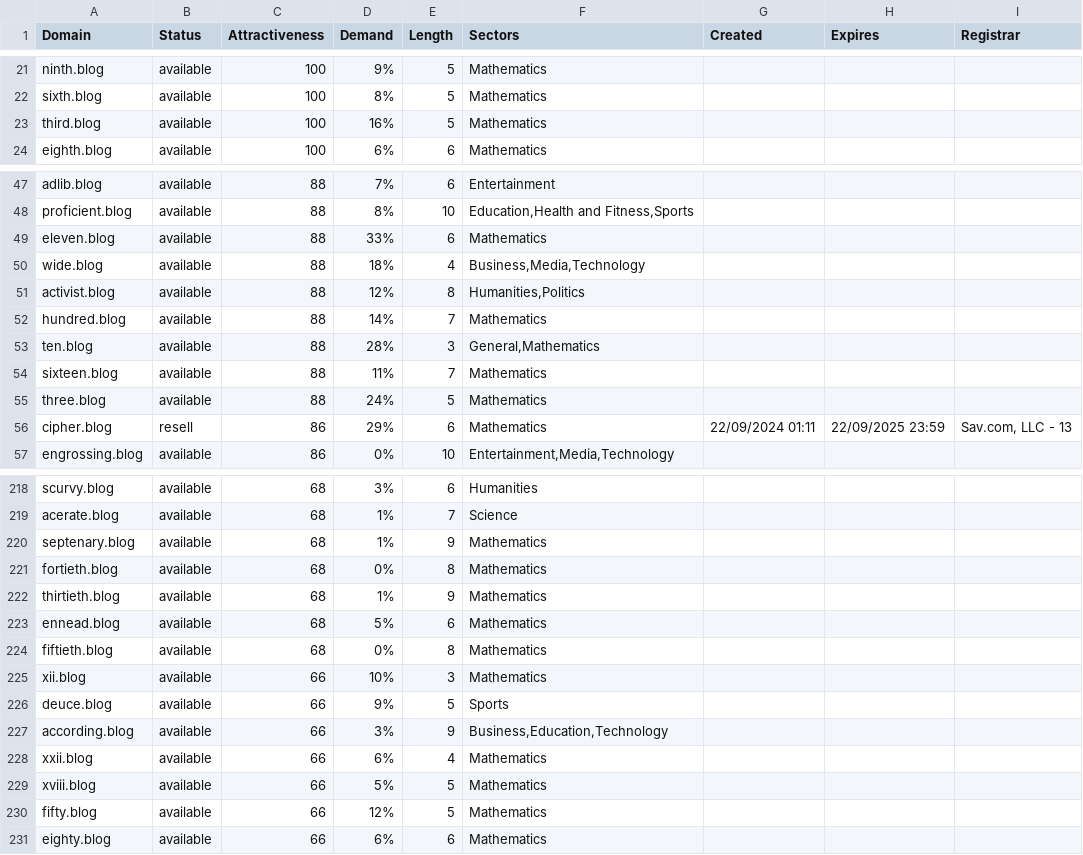
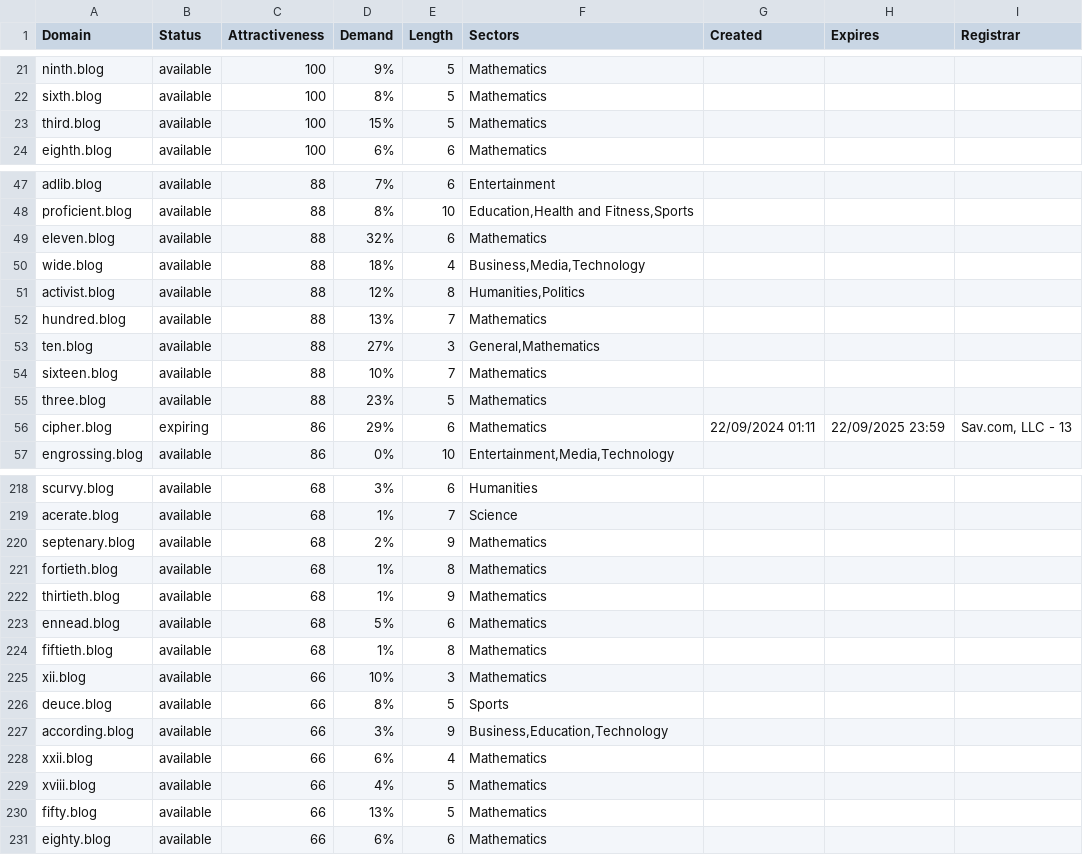
Before and after one commit to UniqueDomains/blog-oneword-domains, a CSV file: blog.csv, drawn as a sheet; only a part is shown, gaps mark what is left out; the diff covers the shown part only.

Commit message:
Domains update

```diff
--- a/blog.csv
+++ b/blog.csv
@@ -22,3 +22,3 @@ ninth.blog,available,100,9%,5,Mathematics,,,
 sixth.blog,available,100,8%,5,Mathematics,,,
-third.blog,available,100,16%,5,Mathematics,,,
+third.blog,available,100,15%,5,Mathematics,,,
 eighth.blog,available,100,6%,6,Mathematics,,,
@@ -48,10 +48,10 @@ adlib.blog,available,88,7%,6,Entertainment,,,
 proficient.blog,available,88,8%,10,"Education,Health and Fitness,Sports",,,
-eleven.blog,available,88,33%,6,Mathematics,,,
+eleven.blog,available,88,32%,6,Mathematics,,,
 wide.blog,available,88,18%,4,"Business,Media,Technology",,,
 activist.blog,available,88,12%,8,"Humanities,Politics",,,
-hundred.blog,available,88,14%,7,Mathematics,,,
-ten.blog,available,88,28%,3,"General,Mathematics",,,
-sixteen.blog,available,88,11%,7,Mathematics,,,
-three.blog,available,88,24%,5,Mathematics,,,
-cipher.blog,resell,86,29%,6,Mathematics,22/09/2024 01:11,22/09/2025 23:59,"Sav.com, LLC - 13"
+hundred.blog,available,88,13%,7,Mathematics,,,
+ten.blog,available,88,27%,3,"General,Mathematics",,,
+sixteen.blog,available,88,10%,7,Mathematics,,,
+three.blog,available,88,23%,5,Mathematics,,,
+cipher.blog,expiring,86,29%,6,Mathematics,22/09/2024 01:11,22/09/2025 23:59,"Sav.com, LLC - 13"
 engrossing.blog,available,86,0%,10,"Entertainment,Media,Technology",,,
@@ -219,13 +219,13 @@ scurvy.blog,available,68,3%,6,Humanities,,,
 acerate.blog,available,68,1%,7,Science,,,
-septenary.blog,available,68,1%,9,Mathematics,,,
-fortieth.blog,available,68,0%,8,Mathematics,,,
+septenary.blog,available,68,2%,9,Mathematics,,,
+fortieth.blog,available,68,1%,8,Mathematics,,,
 thirtieth.blog,available,68,1%,9,Mathematics,,,
 ennead.blog,available,68,5%,6,Mathematics,,,
-fiftieth.blog,available,68,0%,8,Mathematics,,,
+fiftieth.blog,available,68,1%,8,Mathematics,,,
 xii.blog,available,66,10%,3,Mathematics,,,
-deuce.blog,available,66,9%,5,Sports,,,
+deuce.blog,available,66,8%,5,Sports,,,
 according.blog,available,66,3%,9,"Business,Education,Technology",,,
 xxii.blog,available,66,6%,4,Mathematics,,,
-xviii.blog,available,66,5%,5,Mathematics,,,
-fifty.blog,available,66,12%,5,Mathematics,,,
+xviii.blog,available,66,4%,5,Mathematics,,,
+fifty.blog,available,66,13%,5,Mathematics,,,
 eighty.blog,available,66,6%,6,Mathematics,,,
```
Also changed, not shown: 46 edited cells elsewhere in this file, 2 other files.
